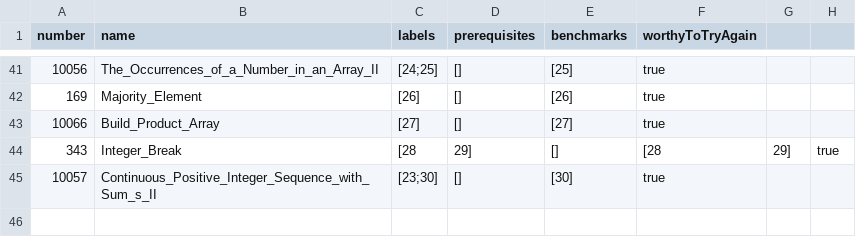
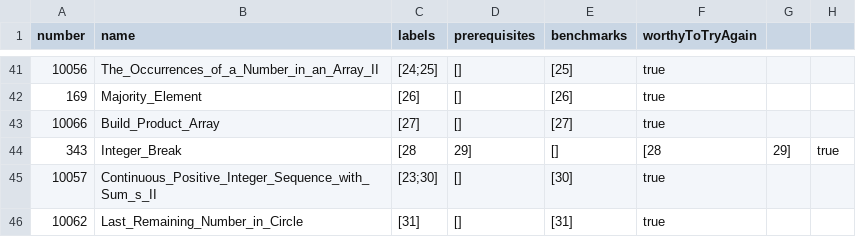
Before and after one commit to liushuyu6666/Algorithm_Leetcode_Java, a CSV file: src/_Summary_/Questions.csv, drawn as a sheet; only a part is shown, gaps mark what is left out.

```diff
--- a/src/_Summary_/Questions.csv
+++ b/src/_Summary_/Questions.csv
@@ -46 +46,2 @@ number,name,labels,prerequisites,benchmarks,worthyToTryAgain
 10057,Continuous_Positive_Integer_Sequence_with_Sum_s_II,[23;30],[],[30],true
+10062,Last_Remaining_Number_in_Circle,[31],[],[31],true
```
Also changed, not shown: src/_Summary_/Labels.csv, 4 other files.
